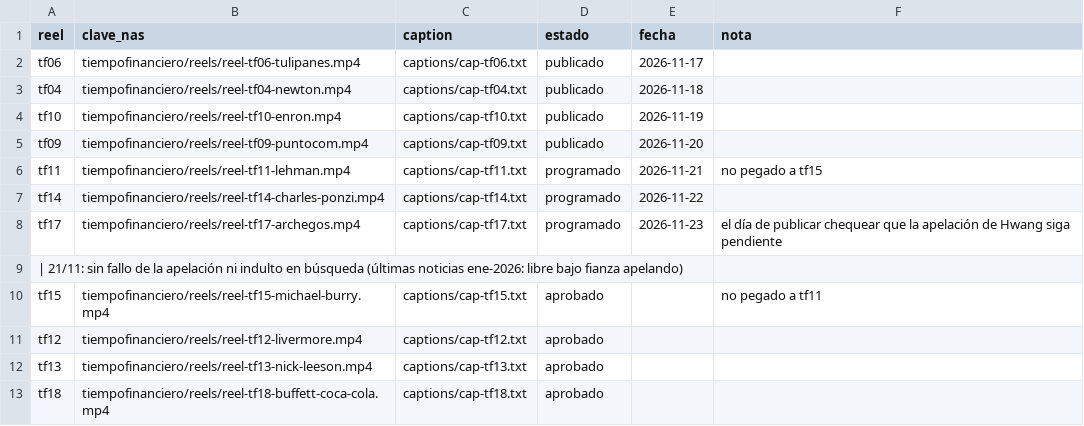
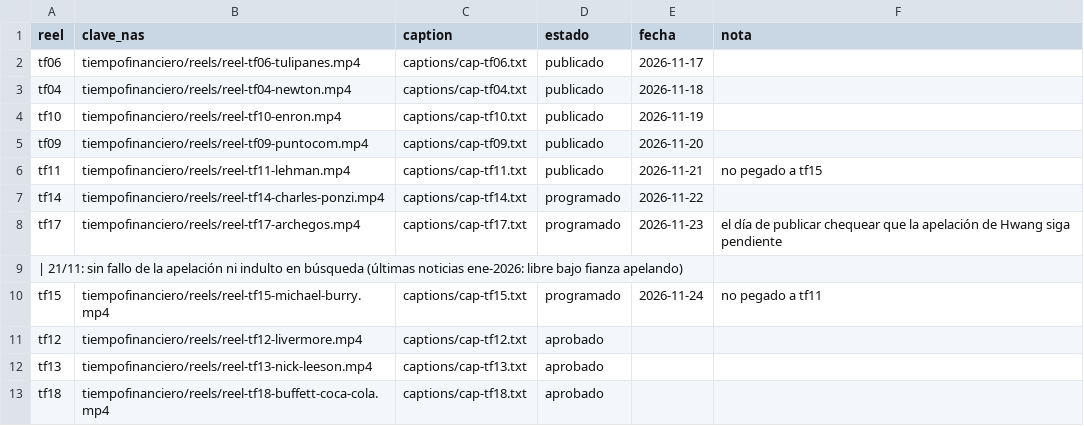
Before and after one commit to juansineriz1-source/Videos, a CSV file: tiempofinanciero/cola-historias.csv, drawn as a sheet; only a part is shown; the diff names each change by its address in the sheet, - before the commit and + after, or states it on an @@ line.

```diff
--- a/tiempofinanciero/cola-historias.csv
+++ b/tiempofinanciero/cola-historias.csv
-D6 (estado): programado
+D6 (estado): publicado
-D10 (estado): aprobado
+D10 (estado): programado
-E10 (fecha): (empty)
+E10 (fecha): 2026-11-24
```
